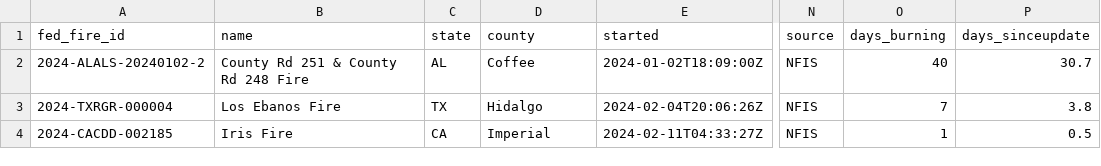
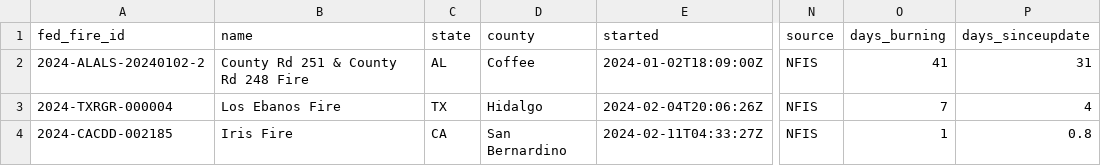
Before and after one commit to abcotvdata/wildfire_tracker, a CSV file: data/wildfires_working.csv, drawn as a sheet; only a part is shown, gaps mark what is left out; the diff names each change by its address in the sheet, - before the commit and + after, or states it on an @@ line.

Commit message:
New fires data. Maps updated!

```diff
--- a/data/wildfires_working.csv
+++ b/data/wildfires_working.csv
-O2 (days_burning): 40
+O2 (days_burning): 41
-P2 (days_sinceupdate): 30.7
+P2 (days_sinceupdate): 31
-P3 (days_sinceupdate): 3.8
+P3 (days_sinceupdate): 4
-D4 (county): Imperial
+D4 (county): San Bernardino
-P4 (days_sinceupdate): 0.5
+P4 (days_sinceupdate): 0.8
```
Also changed, not shown: 9 other files.
